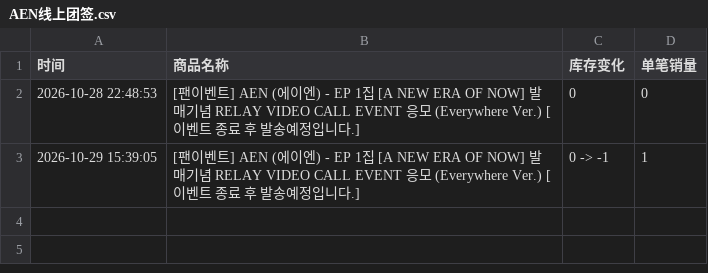
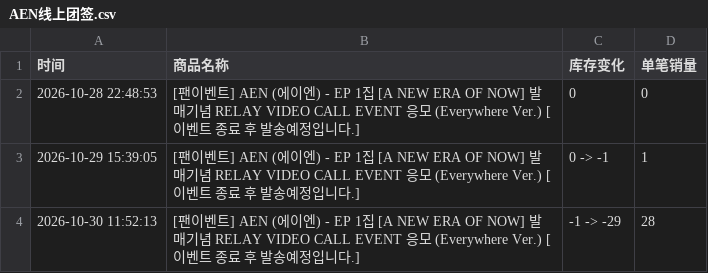
Before and after one commit to Juineii/aen_br1031, a CSV file: AEN线上团签.csv, drawn as a sheet; the diff names each change by its address in the sheet, - before the commit and + after, or states it on an @@ line.

```diff
--- a/AEN线上团签.csv
+++ b/AEN线上团签.csv
+row 4: 2026-10-30 11:52:13 | [팬이벤트] AEN (에이엔) - EP 1집 [A NEW ERA OF NOW] 발매기념 RELAY VIDEO CALL EVENT 응모 (Everywhere Ver.) [이벤트 종료 후 발송예정입니다.] | -1 -> -29 | 28
```
Also changed, not shown: AEN团体DIY.csv.
